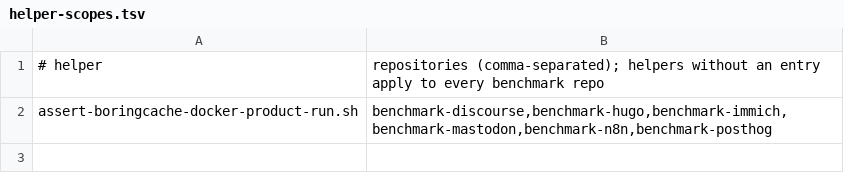
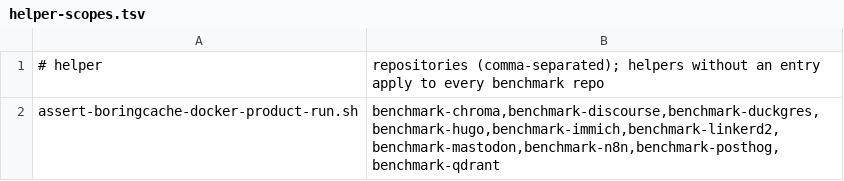
Before and after one commit to boringcache/benchmarks, a TSV file: scripts/canonical/helper-scopes.tsv, drawn as a sheet.

Commit message:
Register proven v1.14.0 benchmarks (#7)

```diff
--- a/scripts/canonical/helper-scopes.tsv
+++ b/scripts/canonical/helper-scopes.tsv
@@ -1,2 +1,2 @@
 # helper	repositories (comma-separated); helpers without an entry apply to every benchmark repo
-assert-boringcache-docker-product-run.sh	benchmark-discourse,benchmark-hugo,benchmark-immich,benchmark-mastodon,benchmark-n8n,benchmark-posthog
+assert-boringcache-docker-product-run.sh	benchmark-chroma,benchmark-discourse,benchmark-duckgres,benchmark-hugo,benchmark-immich,benchmark-linkerd2,benchmark-mastodon,benchmark-n8n,benchmark-posthog,benchmark-qdrant
```
Also changed, not shown: 7 other files.
